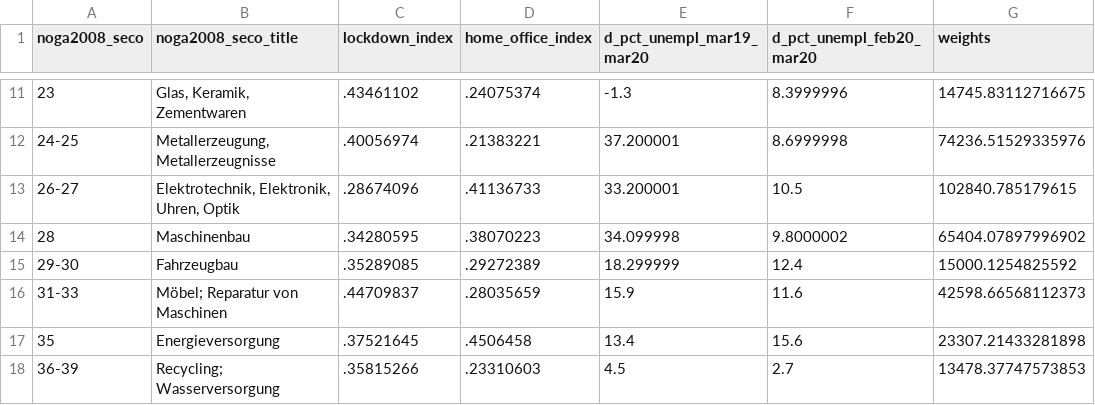
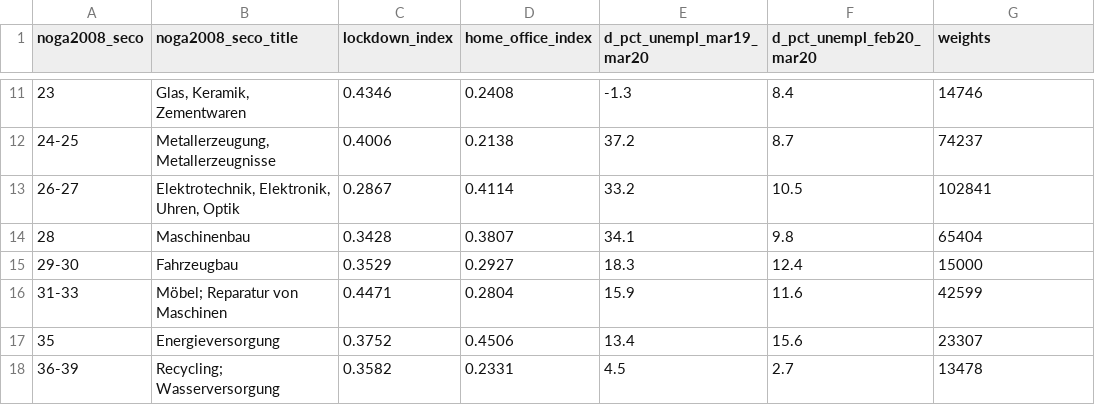
Before and after one commit to mariusfaber/coronavirus, a CSV file: indexes_noga2008_seco.csv, drawn as a sheet; only a part is shown, gaps mark what is left out; the diff covers the shown part only.

```diff
--- a/indexes_noga2008_seco.csv
+++ b/indexes_noga2008_seco.csv
@@ -11,8 +11,8 @@ noga2008_seco,noga2008_seco_title,lockdown_index,home_office_index,d_pct_unempl_
-23,"Glas, Keramik, Zementwaren",.43461102,.24075374,-1.3,8.3999996,14745.83112716675
-24-25,"Metallerzeugung, Metallerzeugnisse",.40056974,.21383221,37.200001,8.6999998,74236.51529335976
-26-27,"Elektrotechnik, Elektronik, Uhren, Optik",.28674096,.41136733,33.200001,10.5,102840.785179615
-28,Maschinenbau,.34280595,.38070223,34.099998,9.8000002,65404.07897996902
-29-30,Fahrzeugbau,.35289085,.29272389,18.299999,12.4,15000.1254825592
-31-33,Möbel; Reparatur von Maschinen,.44709837,.28035659,15.9,11.6,42598.66568112373
-35,Energieversorgung,.37521645,.4506458,13.4,15.6,23307.21433281898
-36-39,Recycling; Wasserversorgung,.35815266,.23310603,4.5,2.7,13478.37747573853
+23,"Glas, Keramik, Zementwaren",0.4346,0.2408,-1.3,8.4,14746
+24-25,"Metallerzeugung, Metallerzeugnisse",0.4006,0.2138,37.2,8.7,74237
+26-27,"Elektrotechnik, Elektronik, Uhren, Optik",0.2867,0.4114,33.2,10.5,102841
+28,Maschinenbau,0.3428,0.3807,34.1,9.8,65404
+29-30,Fahrzeugbau,0.3529,0.2927,18.3,12.4,15000
+31-33,Möbel; Reparatur von Maschinen,0.4471,0.2804,15.9,11.6,42599
+35,Energieversorgung,0.3752,0.4506,13.4,15.6,23307
+36-39,Recycling; Wasserversorgung,0.3582,0.2331,4.5,2.7,13478
```
Also changed, not shown: 1 added row, 1 removed row and 96 edited cells elsewhere in this file, indexes_agegroup.csv, indexes_gendercivil.csv, 3 other files.
